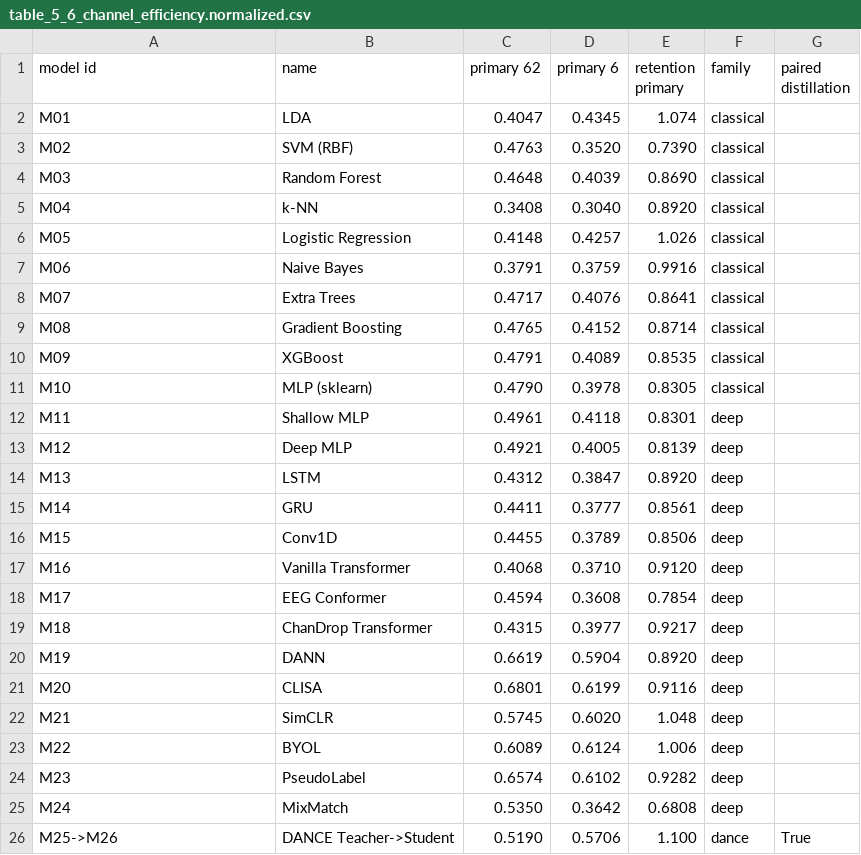
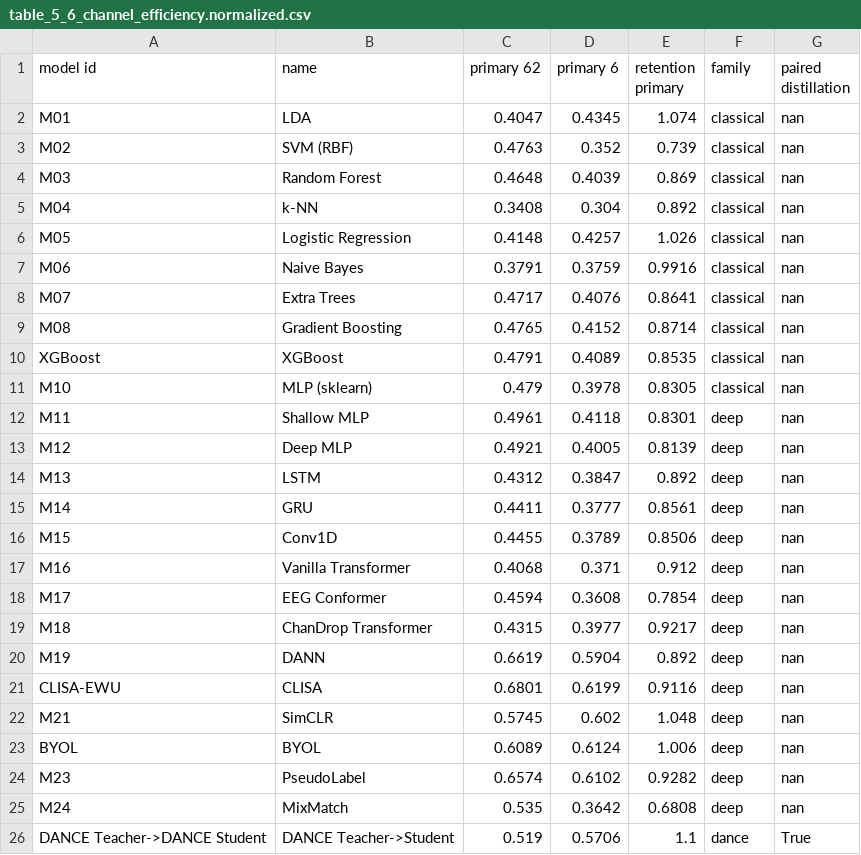
Before and after one commit to saifkhancse/CLISA-EWU-reproducibility, a CSV file: results/reproduced_tables/table_5_6_channel_efficiency.normalized.csv, drawn as a sheet.

```diff
--- a/results/reproduced_tables/table_5_6_channel_efficiency.normalized.csv
+++ b/results/reproduced_tables/table_5_6_channel_efficiency.normalized.csv
@@ -1,26 +1,26 @@
 model id,name,primary 62,primary 6,retention primary,family,paired distillation
-M01,LDA,0.4047,0.4345,1.074,classical,
-M02,SVM (RBF),0.4763,0.3520,0.7390,classical,
-M03,Random Forest,0.4648,0.4039,0.8690,classical,
-M04,k-NN,0.3408,0.3040,0.8920,classical,
-M05,Logistic Regression,0.4148,0.4257,1.026,classical,
-M06,Naive Bayes,0.3791,0.3759,0.9916,classical,
-M07,Extra Trees,0.4717,0.4076,0.8641,classical,
-M08,Gradient Boosting,0.4765,0.4152,0.8714,classical,
-M09,XGBoost,0.4791,0.4089,0.8535,classical,
-M10,MLP (sklearn),0.4790,0.3978,0.8305,classical,
-M11,Shallow MLP,0.4961,0.4118,0.8301,deep,
-M12,Deep MLP,0.4921,0.4005,0.8139,deep,
-M13,LSTM,0.4312,0.3847,0.8920,deep,
-M14,GRU,0.4411,0.3777,0.8561,deep,
-M15,Conv1D,0.4455,0.3789,0.8506,deep,
-M16,Vanilla Transformer,0.4068,0.3710,0.9120,deep,
-M17,EEG Conformer,0.4594,0.3608,0.7854,deep,
-M18,ChanDrop Transformer,0.4315,0.3977,0.9217,deep,
-M19,DANN,0.6619,0.5904,0.8920,deep,
-M20,CLISA,0.6801,0.6199,0.9116,deep,
-M21,SimCLR,0.5745,0.6020,1.048,deep,
-M22,BYOL,0.6089,0.6124,1.006,deep,
-M23,PseudoLabel,0.6574,0.6102,0.9282,deep,
-M24,MixMatch,0.5350,0.3642,0.6808,deep,
-M25->M26,DANCE Teacher->Student,0.5190,0.5706,1.100,dance,True
+M01,LDA,0.4047,0.4345,1.074,classical,nan
+M02,SVM (RBF),0.4763,0.352,0.739,classical,nan
+M03,Random Forest,0.4648,0.4039,0.869,classical,nan
+M04,k-NN,0.3408,0.304,0.892,classical,nan
+M05,Logistic Regression,0.4148,0.4257,1.026,classical,nan
+M06,Naive Bayes,0.3791,0.3759,0.9916,classical,nan
+M07,Extra Trees,0.4717,0.4076,0.8641,classical,nan
+M08,Gradient Boosting,0.4765,0.4152,0.8714,classical,nan
+XGBoost,XGBoost,0.4791,0.4089,0.8535,classical,nan
+M10,MLP (sklearn),0.479,0.3978,0.8305,classical,nan
+M11,Shallow MLP,0.4961,0.4118,0.8301,deep,nan
+M12,Deep MLP,0.4921,0.4005,0.8139,deep,nan
+M13,LSTM,0.4312,0.3847,0.892,deep,nan
+M14,GRU,0.4411,0.3777,0.8561,deep,nan
+M15,Conv1D,0.4455,0.3789,0.8506,deep,nan
+M16,Vanilla Transformer,0.4068,0.371,0.912,deep,nan
+M17,EEG Conformer,0.4594,0.3608,0.7854,deep,nan
+M18,ChanDrop Transformer,0.4315,0.3977,0.9217,deep,nan
+M19,DANN,0.6619,0.5904,0.892,deep,nan
+CLISA-EWU,CLISA,0.6801,0.6199,0.9116,deep,nan
+M21,SimCLR,0.5745,0.602,1.048,deep,nan
+BYOL,BYOL,0.6089,0.6124,1.006,deep,nan
+M23,PseudoLabel,0.6574,0.6102,0.9282,deep,nan
+M24,MixMatch,0.535,0.3642,0.6808,deep,nan
+DANCE Teacher->DANCE Student,DANCE Teacher->Student,0.519,0.5706,1.1,dance,True
```
Also changed, not shown: results/audit/verification/csv_table_summaries.csv, results/audit/verification/key_value_hits.csv, 54 other files.
